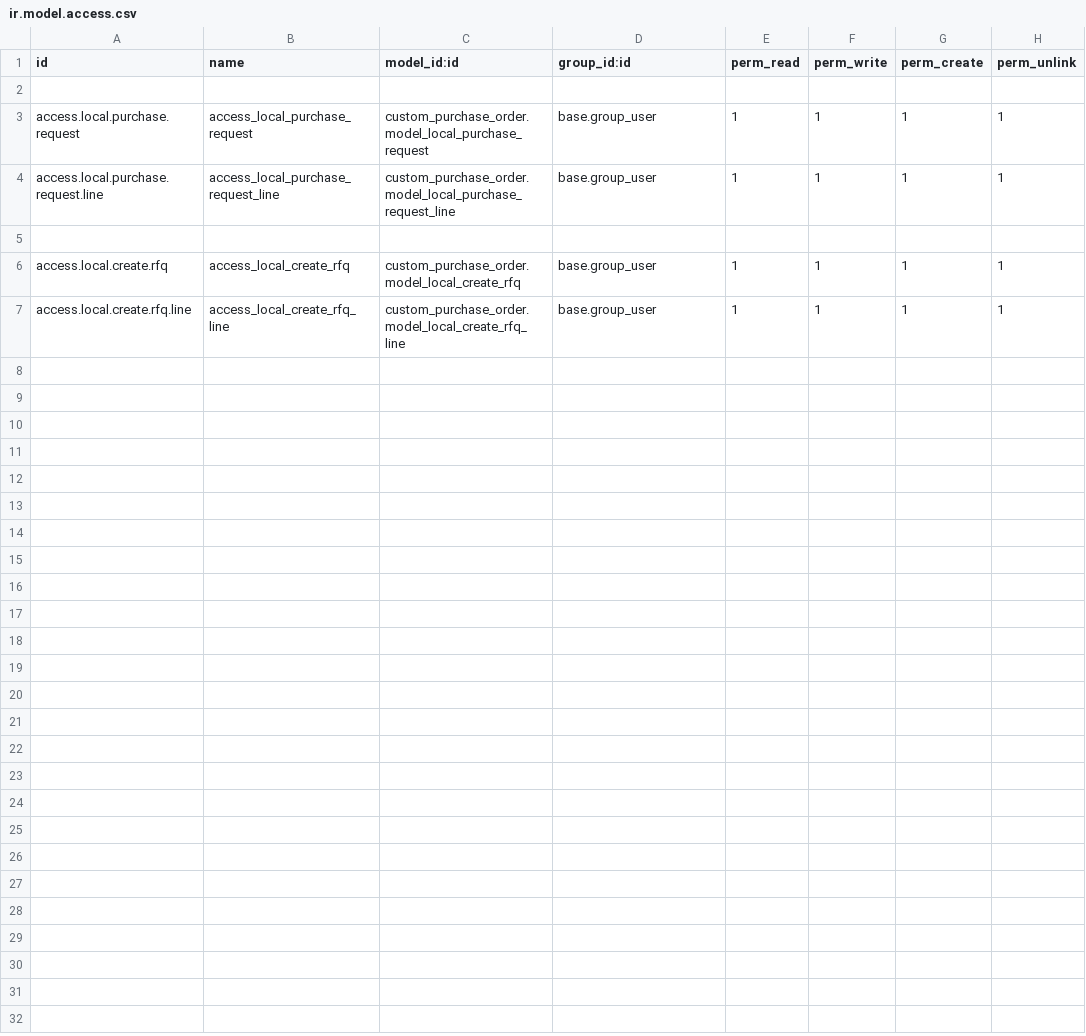
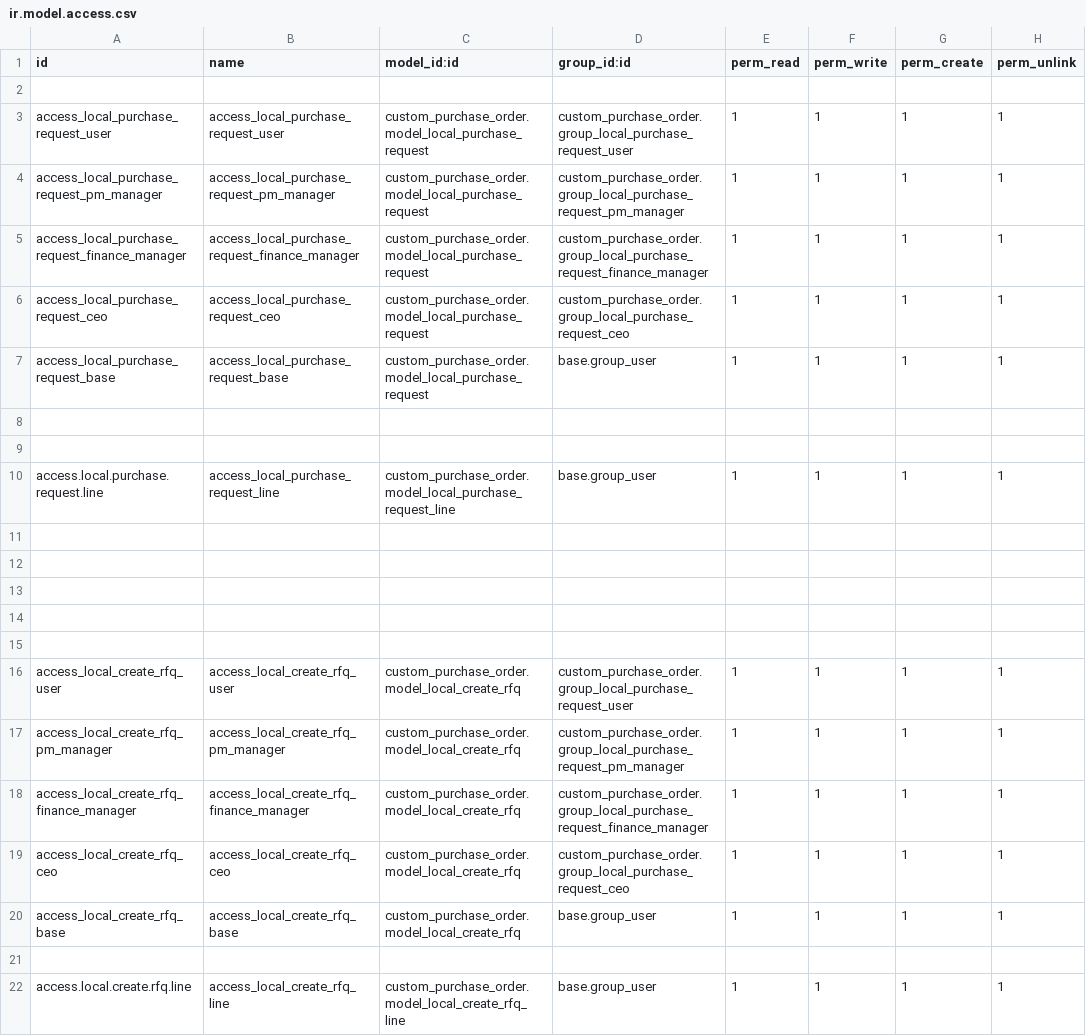
Before and after one commit to drogatechnology/lh_investment, a CSV file: custom_purchase_order/security/ir.model.access.csv, drawn as a sheet; only a part is shown; the diff covers the shown part only.

Commit message:
update custom purchase order

```diff
--- a/custom_purchase_order/security/ir.model.access.csv
+++ b/custom_purchase_order/security/ir.model.access.csv
@@ -2,6 +2,21 @@ id,name,model_id:id,group_id:id,perm_read,perm_write,perm_create,perm_unlink
 
-access.local.purchase.request,access_local_purchase_request,custom_purchase_order.model_local_purchase_request,base.group_user,1,1,1,1
+access_local_purchase_request_user,access_local_purchase_request_user,custom_purchase_order.model_local_purchase_request,custom_purchase_order.group_local_purchase_request_user,1,1,1,1
+access_local_purchase_request_pm_manager,access_local_purchase_request_pm_manager,custom_purchase_order.model_local_purchase_request,custom_purchase_order.group_local_purchase_request_pm_manager,1,1,1,1
+access_local_purchase_request_finance_manager,access_local_purchase_request_finance_manager,custom_purchase_order.model_local_purchase_request,custom_purchase_order.group_local_purchase_request_finance_manager,1,1,1,1
+access_local_purchase_request_ceo,access_local_purchase_request_ceo,custom_purchase_order.model_local_purchase_request,custom_purchase_order.group_local_purchase_request_ceo,1,1,1,1
+access_local_purchase_request_base,access_local_purchase_request_base,custom_purchase_order.model_local_purchase_request,base.group_user,1,1,1,1
+
+
 access.local.purchase.request.line,access_local_purchase_request_line,custom_purchase_order.model_local_purchase_request_line,base.group_user,1,1,1,1
 
-access.local.create.rfq,access_local_create_rfq,custom_purchase_order.model_local_create_rfq,base.group_user,1,1,1,1
+
+
+
+
+access_local_create_rfq_user,access_local_create_rfq_user,custom_purchase_order.model_local_create_rfq,custom_purchase_order.group_local_purchase_request_user,1,1,1,1
+access_local_create_rfq_pm_manager,access_local_create_rfq_pm_manager,custom_purchase_order.model_local_create_rfq,custom_purchase_order.group_local_purchase_request_pm_manager,1,1,1,1
+access_local_create_rfq_finance_manager,access_local_create_rfq_finance_manager,custom_purchase_order.model_local_create_rfq,custom_purchase_order.group_local_purchase_request_finance_manager,1,1,1,1
+access_local_create_rfq_ceo,access_local_create_rfq_ceo,custom_purchase_order.model_local_create_rfq,custom_purchase_order.group_local_purchase_request_ceo,1,1,1,1
+access_local_create_rfq_base,access_local_create_rfq_base,custom_purchase_order.model_local_create_rfq,base.group_user,1,1,1,1
+
 access.local.create.rfq.line,access_local_create_rfq_line,custom_purchase_order.model_local_create_rfq_line,base.group_user,1,1,1,1
```
Also changed, not shown: 28 added rows elsewhere in this file, 53 other files.
